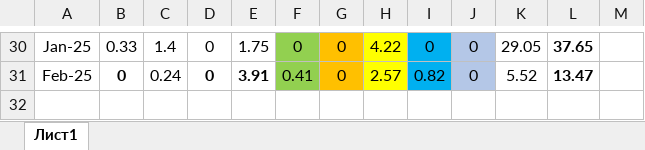
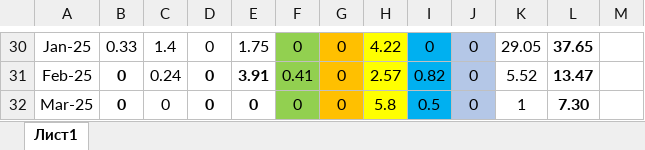
Before and after one commit to kaskad-saim/main-server, an Excel workbook: kaskad/production/sizod/zeh3linii/statistics-full.xlsx, sheet Лист1, drawn as a sheet; only a part is shown, gaps mark what is left out; values as stored, in another font and other column widths than the file's, no borders; the diff names each change by its address in the sheet, - before the commit and + after, or states it on an @@ line.

Commit message:
add march2025 doeko statistic + 2 video instruction

```diff
--- a/kaskad/production/sizod/zeh3linii/statistics-full.xlsx (sheet Лист1)
+++ b/kaskad/production/sizod/zeh3linii/statistics-full.xlsx (sheet Лист1)
+row 32: Mar-25 | 0 | 0 | 0 | 0 | 0 | 0 | 5.8 | 0.5 | 0 | 1 | 7.30
```
Also changed, not shown: 8 other files.
